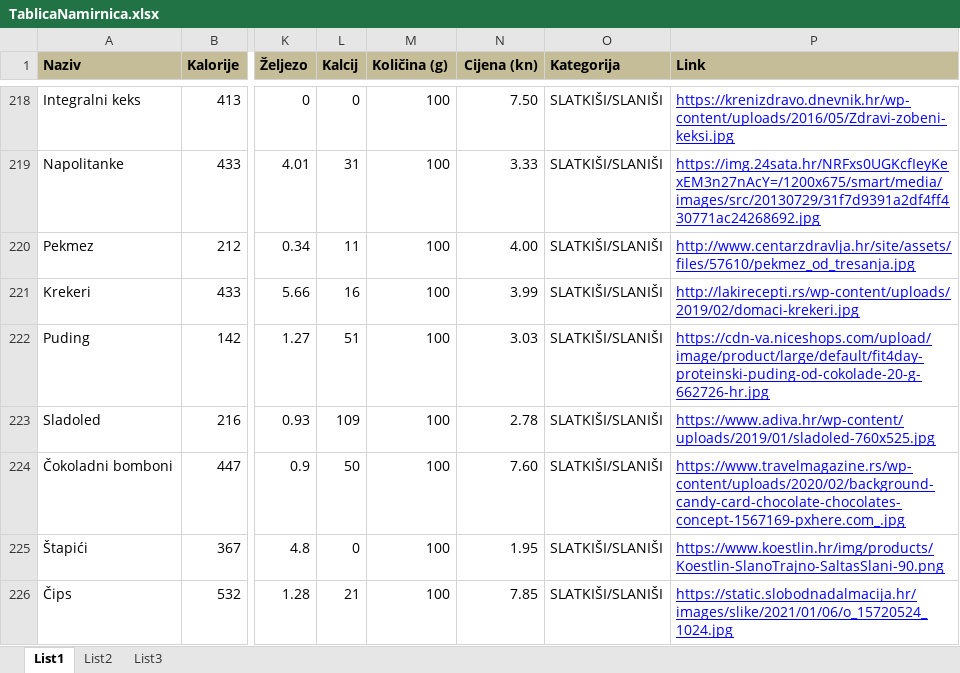
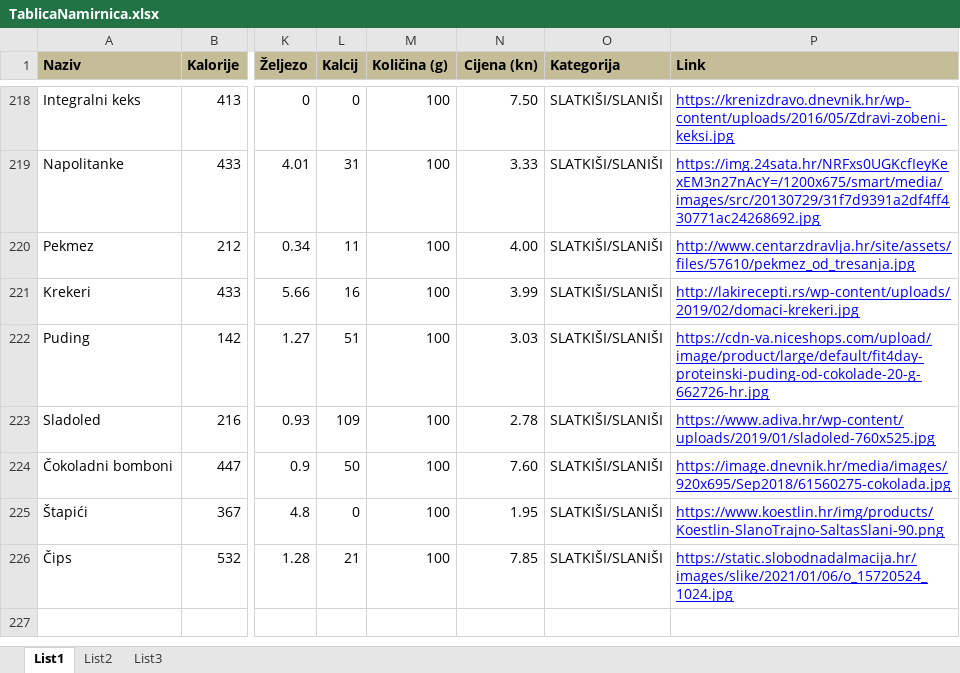
Before and after one commit to Branciii/DietProblem, an Excel workbook: TablicaNamirnica.xlsx, sheet List1, drawn as a sheet; only a part is shown, gaps mark what is left out; values as stored, in another font and other column widths than the file's, no borders; the diff covers the shown part only; the diff names each change by its address in the sheet, - before the commit and + after, or states it on an @@ line.

Commit message:
fixed all images and background width

```diff
--- a/TablicaNamirnica.xlsx (sheet List1)
+++ b/TablicaNamirnica.xlsx (sheet List1)
-P224 (Link): https://www.travelmagazine.rs/wp-content/uploads/2020/02/background-candy-card-chocolate-chocolates-concept-1567169-pxhere.com_.jpg
+P224 (Link): https://image.dnevnik.hr/media/images/920x695/Sep2018/61560275-cokolada.jpg
```
Also changed, not shown: 6 edited cells elsewhere in this sheet, 5 other files.
